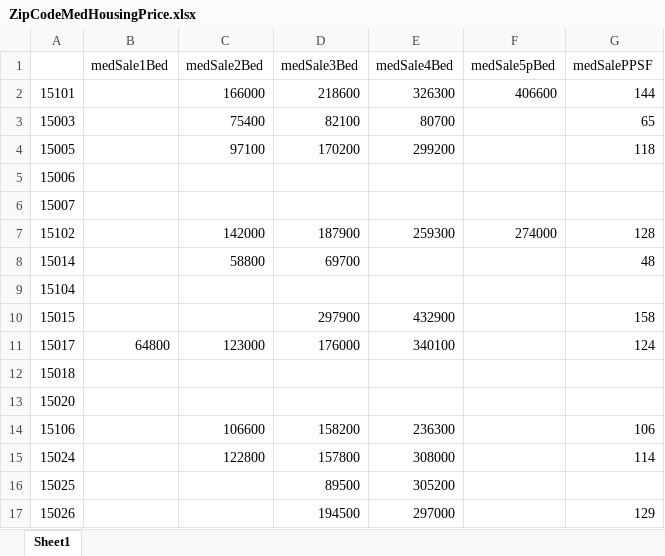
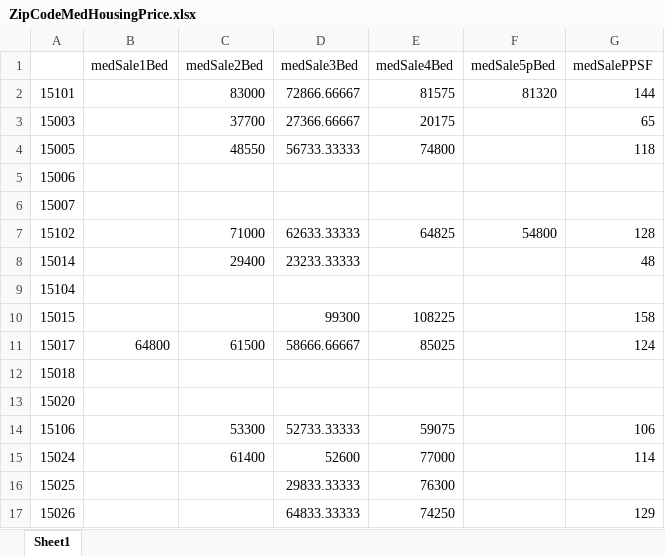
Before and after one commit to Ajcaico/Homi_DFP, an Excel workbook: ZipCodeMedHousingPrice.xlsx, sheet Sheet1, drawn as a sheet; only a part is shown; values as stored, in another font and other column widths than the file's, no cell formats; the diff covers the shown part only; the diff names each change by its address in the sheet, - before the commit and + after, or states it on an @@ line.

```diff
--- a/ZipCodeMedHousingPrice.xlsx (sheet Sheet1)
+++ b/ZipCodeMedHousingPrice.xlsx (sheet Sheet1)
-C2 (medSale2Bed): 166000
+C2 (medSale2Bed): 83000
-D2 (medSale3Bed): 218600
+D2 (medSale3Bed): 72866.66667
-E2 (medSale4Bed): 326300
+E2 (medSale4Bed): 81575
-F2 (medSale5pBed): 406600
+F2 (medSale5pBed): 81320
-C3 (medSale2Bed): 75400
+C3 (medSale2Bed): 37700
-D3 (medSale3Bed): 82100
+D3 (medSale3Bed): 27366.66667
-E3 (medSale4Bed): 80700
+E3 (medSale4Bed): 20175
-C4 (medSale2Bed): 97100
+C4 (medSale2Bed): 48550
-D4 (medSale3Bed): 170200
+D4 (medSale3Bed): 56733.33333
-E4 (medSale4Bed): 299200
+E4 (medSale4Bed): 74800
-C7 (medSale2Bed): 142000
+C7 (medSale2Bed): 71000
-D7 (medSale3Bed): 187900
+D7 (medSale3Bed): 62633.33333
-E7 (medSale4Bed): 259300
+E7 (medSale4Bed): 64825
-F7 (medSale5pBed): 274000
+F7 (medSale5pBed): 54800
-C8 (medSale2Bed): 58800
+C8 (medSale2Bed): 29400
-D8 (medSale3Bed): 69700
+D8 (medSale3Bed): 23233.33333
-D10 (medSale3Bed): 297900
+D10 (medSale3Bed): 99300
-E10 (medSale4Bed): 432900
+E10 (medSale4Bed): 108225
-C11 (medSale2Bed): 123000
+C11 (medSale2Bed): 61500
-D11 (medSale3Bed): 176000
+D11 (medSale3Bed): 58666.66667
-E11 (medSale4Bed): 340100
+E11 (medSale4Bed): 85025
-C14 (medSale2Bed): 106600
+C14 (medSale2Bed): 53300
-D14 (medSale3Bed): 158200
+D14 (medSale3Bed): 52733.33333
-E14 (medSale4Bed): 236300
+E14 (medSale4Bed): 59075
-C15 (medSale2Bed): 122800
+C15 (medSale2Bed): 61400
-D15 (medSale3Bed): 157800
+D15 (medSale3Bed): 52600
-E15 (medSale4Bed): 308000
+E15 (medSale4Bed): 77000
-D16 (medSale3Bed): 89500
+D16 (medSale3Bed): 29833.33333
-E16 (medSale4Bed): 305200
+E16 (medSale4Bed): 76300
-D17 (medSale3Bed): 194500
+D17 (medSale3Bed): 64833.33333
-E17 (medSale4Bed): 297000
+E17 (medSale4Bed): 74250
```
Also changed, not shown: 207 edited cells elsewhere in this sheet, cell formats, 1 other file.
